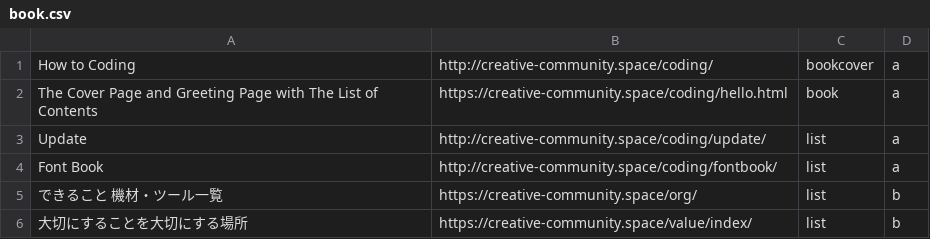
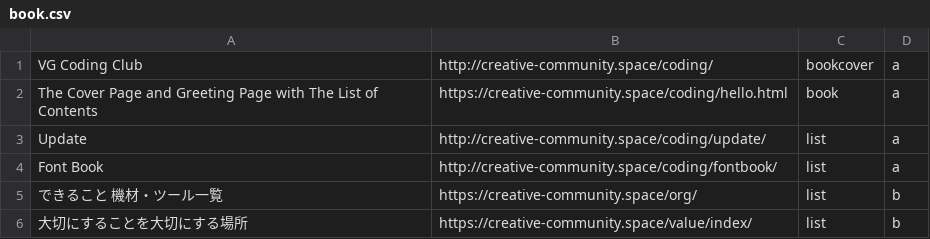
Before and after one commit to HTML-graffiti/How-to-Coding, a CSV file: submit/org/book.csv, drawn as a sheet.

Commit message:
Update book.csv

```diff
--- a/submit/org/book.csv
+++ b/submit/org/book.csv
@@ -1,2 +1,2 @@
-"How to Coding",http://creative-community.space/coding/,bookcover,a
+"VG Coding Club",http://creative-community.space/coding/,bookcover,a
 "The Cover Page and Greeting Page with The List of Contents",https://creative-community.space/coding/hello.html,book,a
```
